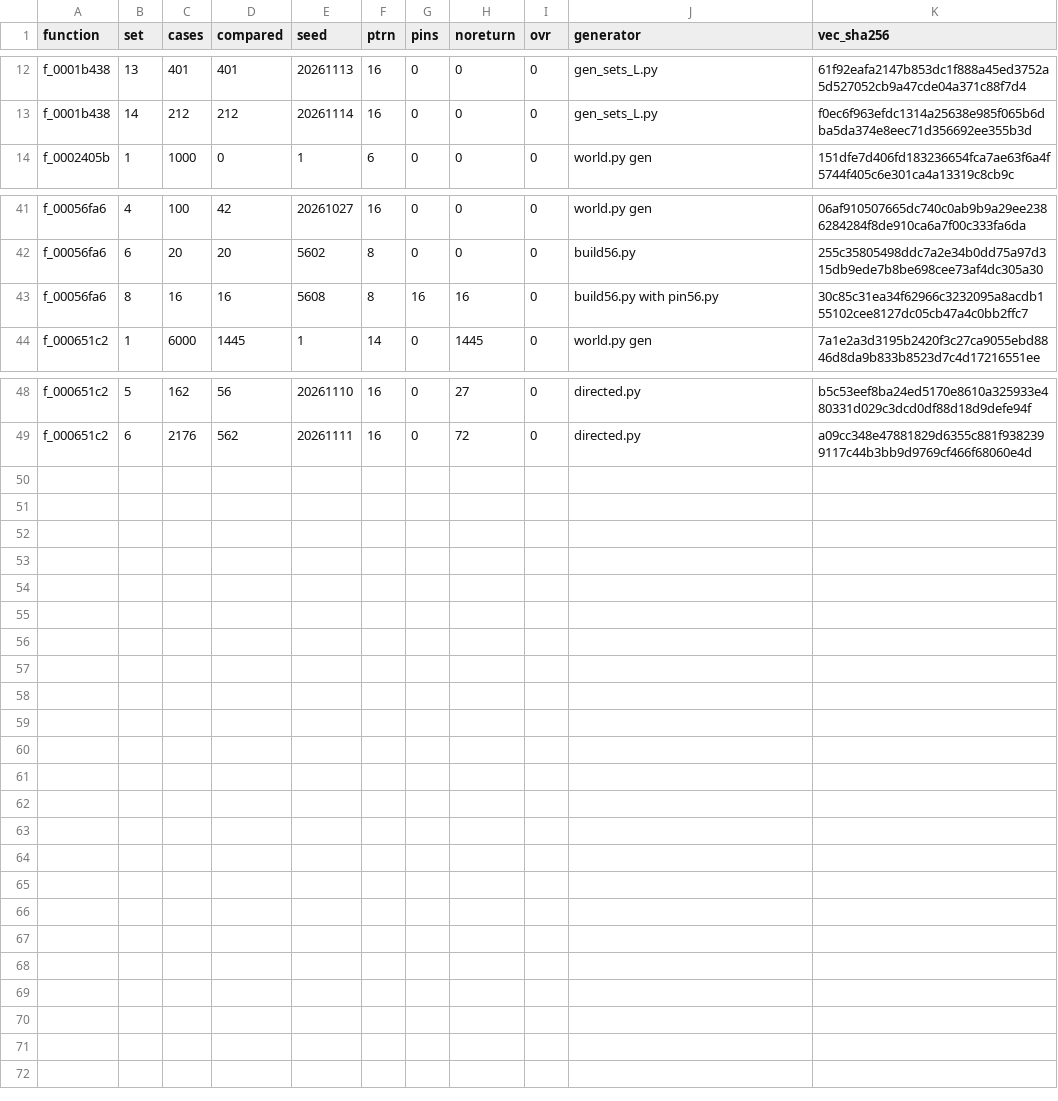
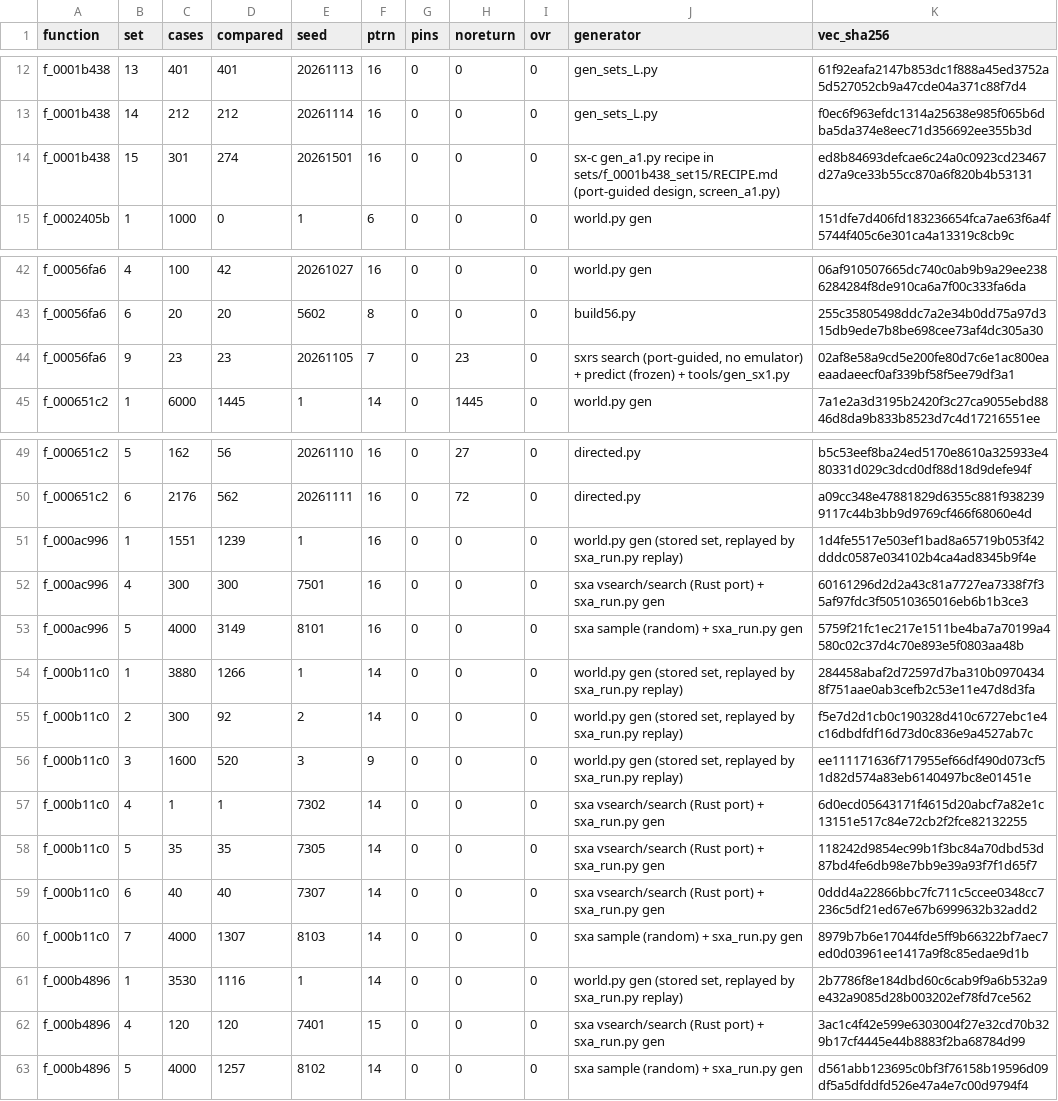
Before and after one commit to baairon/sapphire, a TSV file: docs/data/close_sets.tsv, drawn as a sheet; only a part is shown, gaps mark what is left out; removed rows and columns are numbered as before the commit, all else as after; the diff names each change by its address in the sheet, - before the commit and + after, or states it on an @@ line.

Commit message:
docs(parity): record the revised strictest standard and its audit
- Parity record: 2,701 of 2,702 functions meet the revised strictest standard of 2026-11-05, 2,697 the earlier definition
- lift-1, lift-3 and lift-b world tests replay the later vector sets the record counts
- docgen renders the new figures; evidence, parity, assumption and generated pages updated

```diff
--- a/docs/data/close_sets.tsv
+++ b/docs/data/close_sets.tsv
+row 14: f_0001b438 | 15 | 301 | 274 | 20261501 | 16 | 0 | 0 | 0 | sx-c gen_a1.py recipe in sets/f_0001b438_set15/RECIPE.md (port-guided design, screen_a1.py) | ed8b84693defcae6c24a0c0923cd23467d27a9ce33b55cc870a6f820b4b53131
-row 43: f_00056fa6 | 8 | 16 | 16 | 5608 | 8 | 16 | 16 | 0 | build56.py with pin56.py | 30c85c31ea34f62966c3232095a8acdb155102cee8127dc05cb47a4c0bb2ffc7
+row 44: f_00056fa6 | 9 | 23 | 23 | 20261105 | 7 | 0 | 23 | 0 | sxrs search (port-guided, no emulator) + predict (frozen) + tools/gen_sx1.py | 02af8e58a9cd5e200fe80d7c6e1ac800eaeaadaeecf0af339bf58f5ee79df3a1
+row 51: f_000ac996 | 1 | 1551 | 1239 | 1 | 16 | 0 | 0 | 0 | world.py gen (stored set, replayed by sxa_run.py replay) | 1d4fe5517e503ef1bad8a65719b053f42dddc0587e034102b4ca4ad8345b9f4e
+row 52: f_000ac996 | 4 | 300 | 300 | 7501 | 16 | 0 | 0 | 0 | sxa vsearch/search (Rust port) + sxa_run.py gen | 60161296d2d2a43c81a7727ea7338f7f35af97fdc3f50510365016eb6b1b3ce3
+row 53: f_000ac996 | 5 | 4000 | 3149 | 8101 | 16 | 0 | 0 | 0 | sxa sample (random) + sxa_run.py gen | 5759f21fc1ec217e1511be4ba7a70199a4580c02c37d4c70e893e5f0803aa48b
+row 54: f_000b11c0 | 1 | 3880 | 1266 | 1 | 14 | 0 | 0 | 0 | world.py gen (stored set, replayed by sxa_run.py replay) | 284458abaf2d72597d7ba310b09704348f751aae0ab3cefb2c53e11e47d8d3fa
+row 55: f_000b11c0 | 2 | 300 | 92 | 2 | 14 | 0 | 0 | 0 | world.py gen (stored set, replayed by sxa_run.py replay) | f5e7d2d1cb0c190328d410c6727ebc1e4c16dbdfdf16d73d0c836e9a4527ab7c
+row 56: f_000b11c0 | 3 | 1600 | 520 | 3 | 9 | 0 | 0 | 0 | world.py gen (stored set, replayed by sxa_run.py replay) | ee111171636f717955ef66df490d073cf51d82d574a83eb6140497bc8e01451e
+row 57: f_000b11c0 | 4 | 1 | 1 | 7302 | 14 | 0 | 0 | 0 | sxa vsearch/search (Rust port) + sxa_run.py gen | 6d0ecd05643171f4615d20abcf7a82e1c13151e517c84e72cb2f2fce82132255
+row 58: f_000b11c0 | 5 | 35 | 35 | 7305 | 14 | 0 | 0 | 0 | sxa vsearch/search (Rust port) + sxa_run.py gen | 118242d9854ec99b1f3bc84a70dbd53d87bd4fe6db98e7bb9e39a93f7f1d65f7
+row 59: f_000b11c0 | 6 | 40 | 40 | 7307 | 14 | 0 | 0 | 0 | sxa vsearch/search (Rust port) + sxa_run.py gen | 0ddd4a22866bbc7fc711c5ccee0348cc7236c5df21ed67e67b6999632b32add2
+row 60: f_000b11c0 | 7 | 4000 | 1307 | 8103 | 14 | 0 | 0 | 0 | sxa sample (random) + sxa_run.py gen | 8979b7b6e17044fde5ff9b66322bf7aec7ed0d03961ee1417a9f8c85edae9d1b
+row 61: f_000b4896 | 1 | 3530 | 1116 | 1 | 14 | 0 | 0 | 0 | world.py gen (stored set, replayed by sxa_run.py replay) | 2b7786f8e184dbd60c6cab9f9a6b532a9e432a9085d28b003202ef78fd7ce562
+row 62: f_000b4896 | 4 | 120 | 120 | 7401 | 15 | 0 | 0 | 0 | sxa vsearch/search (Rust port) + sxa_run.py gen | 3ac1c4f42e599e6303004f27e32cd70b329b17cf4445e44b8883f2ba68784d99
+row 63: f_000b4896 | 5 | 4000 | 1257 | 8102 | 14 | 0 | 0 | 0 | sxa sample (random) + sxa_run.py gen | d561abb123695c0bf3f76158b19596d09df5a5dfddfd526e47a4e7c00d9794f4
```
Also changed, not shown: docs/data/FUNCTION_MAP.tsv, docs/data/MANIFEST.tsv, 28 other files.
